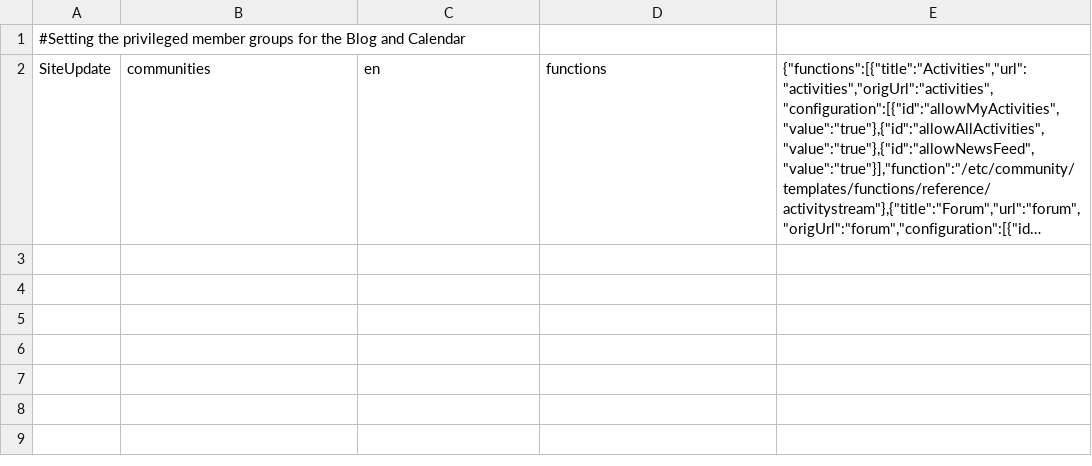
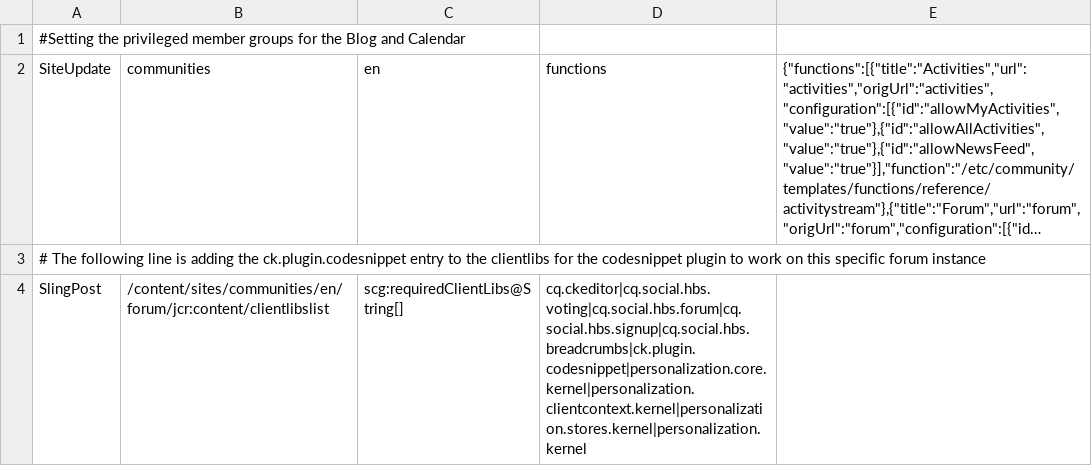
Before and after one commit to steffenrosi/aem-demo-machine, a CSV file: dist/community/content/loader-communities-fp2-author.csv, drawn as a sheet; long unchanged cells end in …; the diff names each change by its address in the sheet, - before the commit and + after, or states it on an @@ line.

Commit message:
CK Editor code snippet plugin

```diff
--- a/dist/community/content/loader-communities-fp2-author.csv
+++ b/dist/community/content/loader-communities-fp2-author.csv
+row 3: # The following line is adding the ck.plugin.codesnippet entry to the clientlibs for the codesnippet plugin to work on this specific forum instance
+row 4: SlingPost | /content/sites/communities/en/forum/jcr:content/clientlibslist | scg:requiredClientLibs@String[] | cq.ckeditor|cq.social.hbs.voting|cq.social.hbs.forum|cq.social.hbs.signup|cq.social.hbs.breadcrumbs|ck.plugin.codesnippet|personalization.core.kernel|personalization.clientcontext.kernel|personalization.stores.kernel|personalization.kernel
```
Also changed, not shown: dist/community/content/loader-communities.csv.
